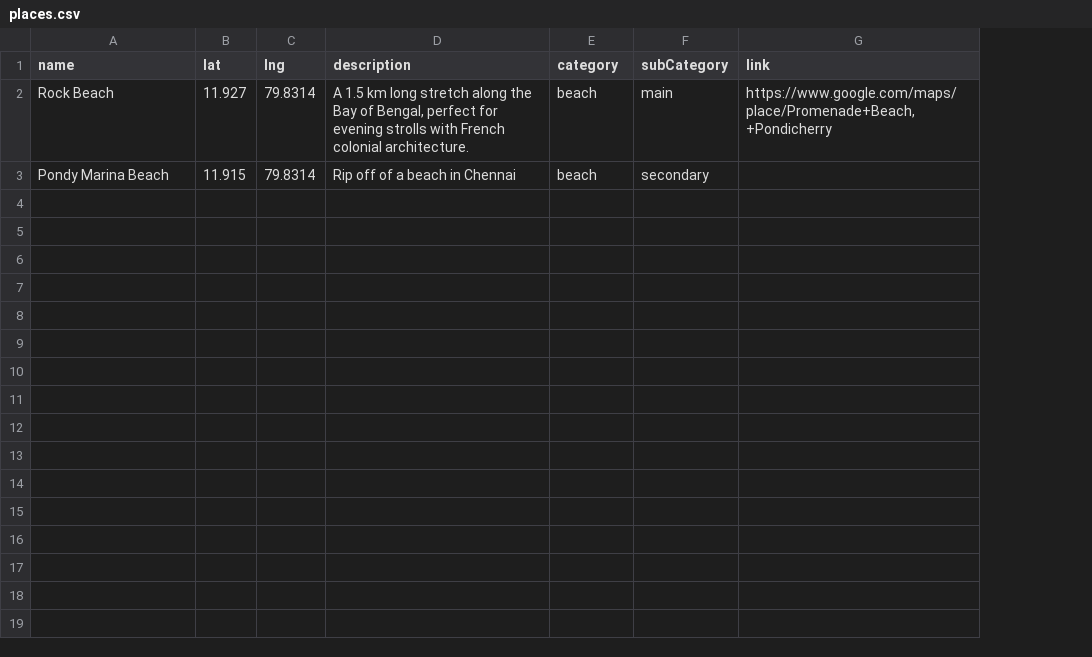
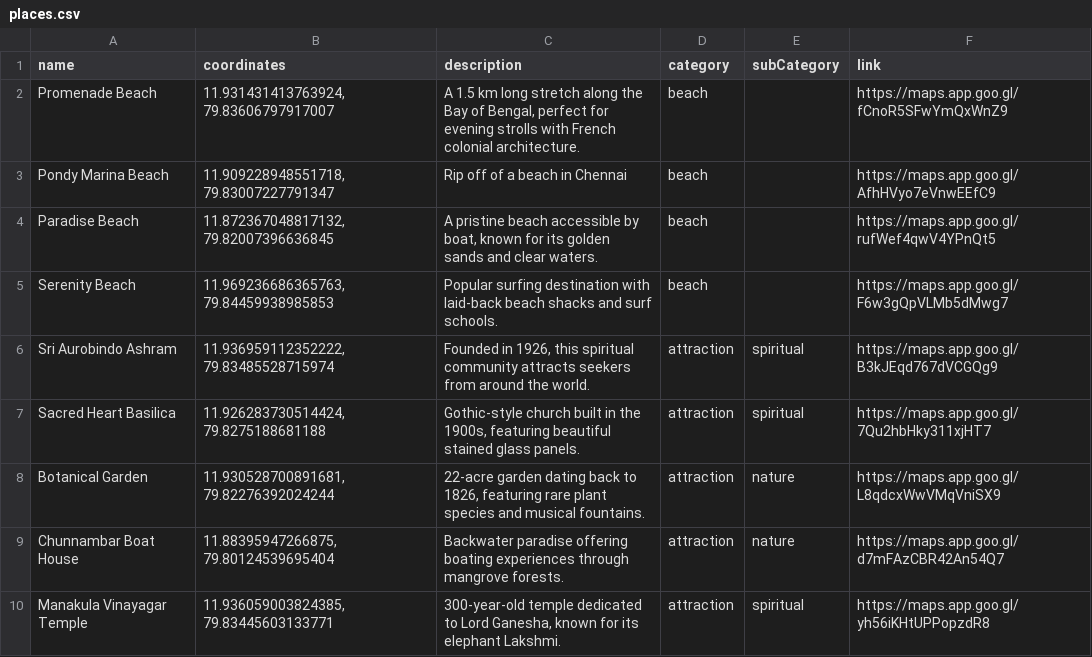
Before and after one commit to SudarsonNantha/Pondicherry-Interactive-Map, a CSV file: assets/database/places.csv, drawn as a sheet; removed rows and columns are numbered as before the commit, all else as after; the diff names each change by its address in the sheet, - before the commit and + after, or states it on an @@ line.

Commit message:
Started populating places with real data

```diff
--- a/assets/database/places.csv
+++ b/assets/database/places.csv
-column B (lat), row 3: 11.915
-column C (lng), row 3: 79.8314
+column B (coordinates), row 3: 11.909228948551718, 79.83007227791347
-row 2: Rock Beach | 11.927 | 79.8314 | A 1.5 km long stretch along the Bay of Bengal, perfect for evening strolls with French colonial architecture. | beach | main | https://www.google.com/maps/place/Promenade+Beach,+Pondicherry
+row 2: Promenade Beach | 11.931431413763924, 79.83606797917007 | A 1.5 km long stretch along the Bay of Bengal, perfect for evening strolls with French colonial architecture. | beach |  | https://maps.app.goo.gl/fCnoR5SFwYmQxWnZ9
-E3 (subCategory): secondary
+E3 (subCategory): (empty)
-F3 (link): (empty)
+F3 (link): https://maps.app.goo.gl/AfhHVyo7eVnwEEfC9
+row 4: Paradise Beach | 11.872367048817132, 79.82007396636845 | A pristine beach accessible by boat, known for its golden sands and clear waters. | beach |  | https://maps.app.goo.gl/rufWef4qwV4YPnQt5
+row 5: Serenity Beach | 11.969236686365763, 79.84459938985853 | Popular surfing destination with laid-back beach shacks and surf schools. | beach |  | https://maps.app.goo.gl/F6w3gQpVLMb5dMwg7
+row 6: Sri Aurobindo Ashram | 11.936959112352222, 79.83485528715974 | Founded in 1926, this spiritual community attracts seekers from around the world. | attraction | spiritual | https://maps.app.goo.gl/B3kJEqd767dVCGQg9
+row 7: Sacred Heart Basilica | 11.926283730514424, 79.8275188681188 | Gothic-style church built in the 1900s, featuring beautiful stained glass panels. | attraction | spiritual | https://maps.app.goo.gl/7Qu2hbHky311xjHT7
+row 8: Botanical Garden | 11.930528700891681, 79.82276392024244 | 22-acre garden dating back to 1826, featuring rare plant species and musical fountains. | attraction | nature | https://maps.app.goo.gl/L8qdcxWwVMqVniSX9
+row 9: Chunnambar Boat House | 11.88395947266875, 79.80124539695404 | Backwater paradise offering boating experiences through mangrove forests. | attraction | nature | https://maps.app.goo.gl/d7mFAzCBR42An54Q7
+row 10: Manakula Vinayagar Temple | 11.936059003824385, 79.83445603133771 | 300-year-old temple dedicated to Lord Ganesha, known for its elephant Lakshmi. | attraction | spiritual | https://maps.app.goo.gl/yh56iKHtUPPopzdR8
```
Also changed, not shown: 3 other files.
